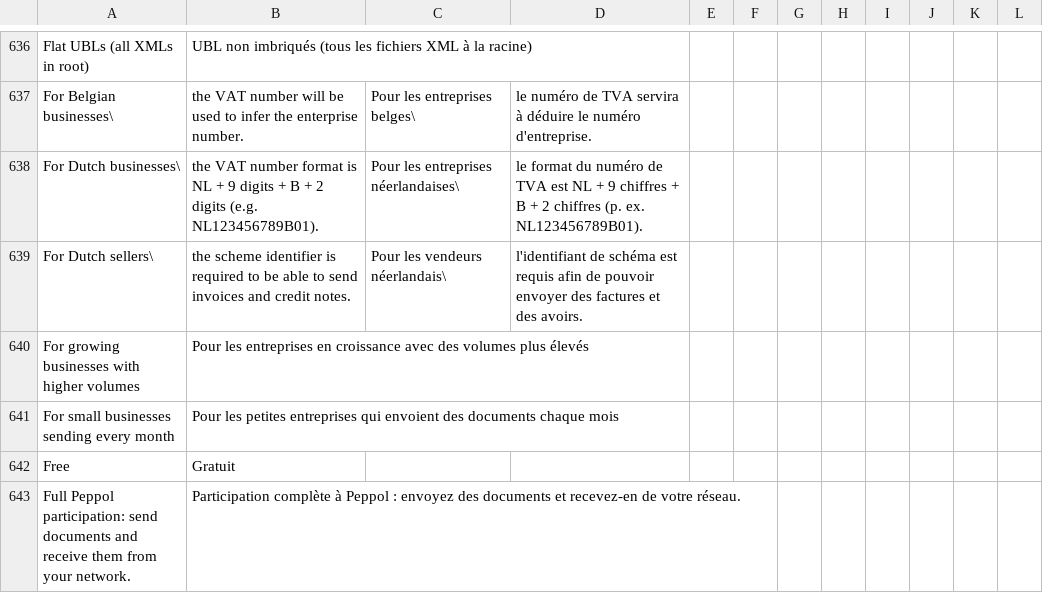
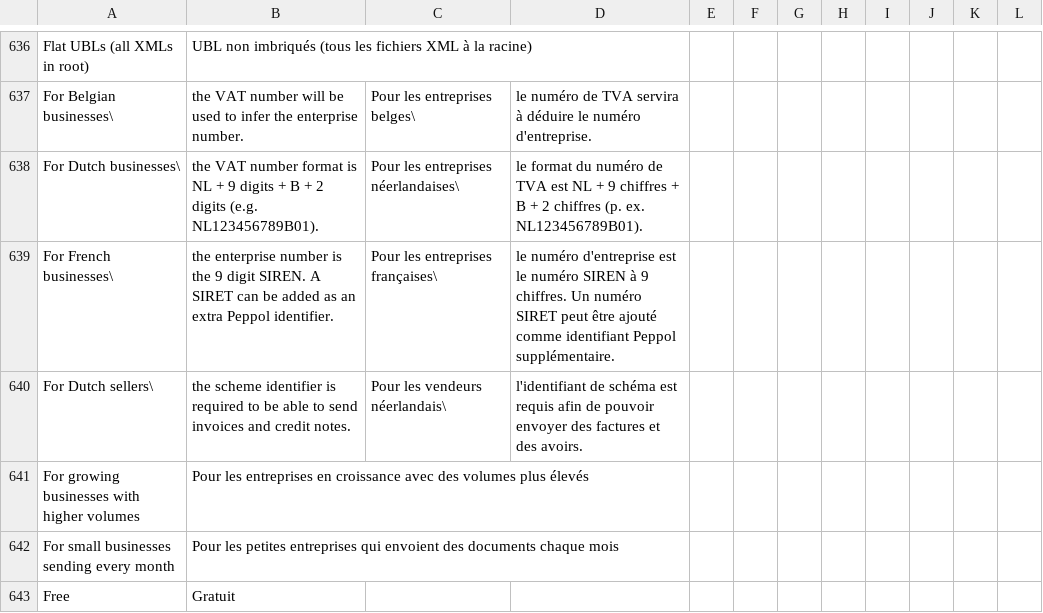
Before and after one commit to recommand/recommand-peppol, a CSV file: translations/fr.csv, drawn as a sheet; only a part is shown, gaps mark what is left out; the shorter side is filled out with more unchanged rows.

Commit message:
Added improved French VAT, SIREN and SIRET validation on company and identifier level

```diff
--- a/translations/fr.csv
+++ b/translations/fr.csv
@@ -638,2 +638,3 @@ For Belgian businesses\, the VAT number will be used to infer the enterprise num
 For Dutch businesses\, the VAT number format is NL + 9 digits + B + 2 digits (e.g. NL123456789B01).,Pour les entreprises néerlandaises\, le format du numéro de TVA est NL + 9 chiffres + B + 2 chiffres (p. ex. NL123456789B01).
+For French businesses\, the enterprise number is the 9 digit SIREN. A SIRET can be added as an extra Peppol identifier.,Pour les entreprises françaises\, le numéro d'entreprise est le numéro SIREN à 9 chiffres. Un numéro SIRET peut être ajouté comme identifiant Peppol supplémentaire.
 For Dutch sellers\, the scheme identifier is required to be able to send invoices and credit notes.,Pour les vendeurs néerlandais\, l'identifiant de schéma est requis afin de pouvoir envoyer des factures et des avoirs.
```
Also changed, not shown: translations/de.csv, translations/nl.csv, 5 other files.
